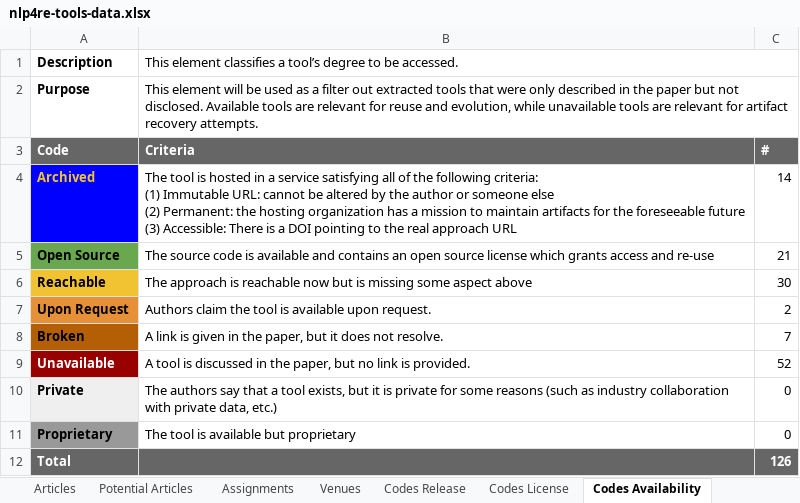
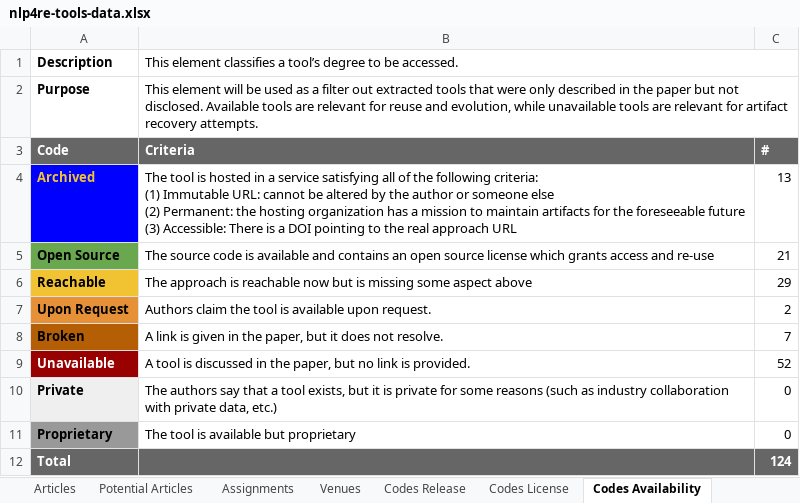
Before and after one commit to JulianFrattini/nlp4re-tools, an Excel workbook: replication/data/nlp4re-tools-data.xlsx, sheet Codes Availability, drawn as a sheet; values as stored, in another font and other column widths than the file's, no borders; charts and pictures and conditional formats not drawn; the diff names each change by its address in the sheet, - before the commit and + after, or states it on an @@ line.

```diff
--- a/replication/data/nlp4re-tools-data.xlsx (sheet Codes Availability)
+++ b/replication/data/nlp4re-tools-data.xlsx (sheet Codes Availability)
-C4: 14
+C4: 13
-C6: 30
+C6: 29
-C12: 126
+C12: 124
```
Also changed, not shown: sheet Potential Articles, sheet Codes Release, sheet Codes License, sheet Codes Task, sheet Codes Activity, 5 other files.
